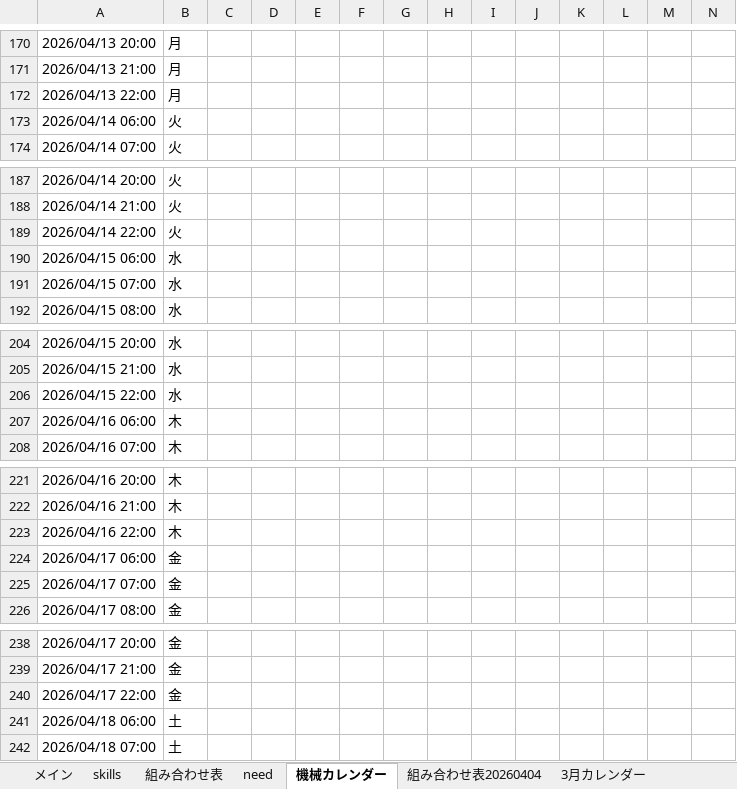
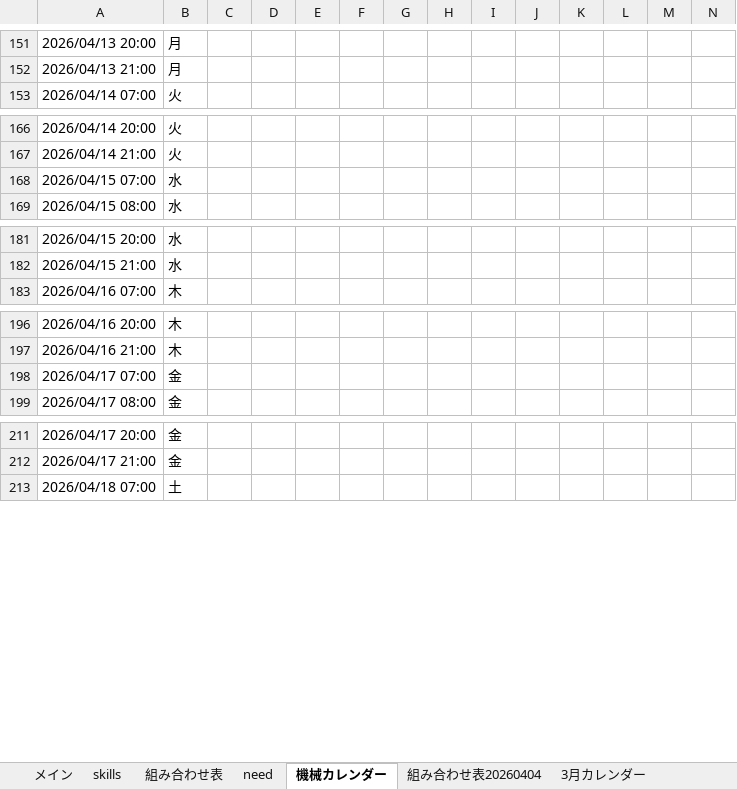
Before and after one commit to hosokawanagaokasangyou-dotcom/Production-Control-System, an Excel workbook: 細川/GoogleAIStudio/テストコード/master.xlsm, sheet 機械カレンダー, drawn as a sheet; only a part is shown, gaps mark what is left out; values as stored, in another font and other column widths than the file's, no cell formats; rows hold the shown columns only; the diff covers the shown part only; the diff names each change by its address in the sheet, - before the commit and + after, or states it on an @@ line.

```diff
--- a/細川/GoogleAIStudio/テストコード/master.xlsm (sheet 機械カレンダー)
+++ b/細川/GoogleAIStudio/テストコード/master.xlsm (sheet 機械カレンダー)
-row 172: 2026/04/13 22:00 | 月
-row 173: 2026/04/14 06:00 | 火
-row 189: 2026/04/14 22:00 | 火
-row 190: 2026/04/15 06:00 | 水
-row 206: 2026/04/15 22:00 | 水
-row 207: 2026/04/16 06:00 | 木
-row 223: 2026/04/16 22:00 | 木
-row 224: 2026/04/17 06:00 | 金
-row 240: 2026/04/17 22:00 | 金
-row 241: 2026/04/18 06:00 | 土
```
Also changed, not shown: 720 removed rows elsewhere in this sheet, sheet メイン, cell formats, charts or pictures, 1 other file.
